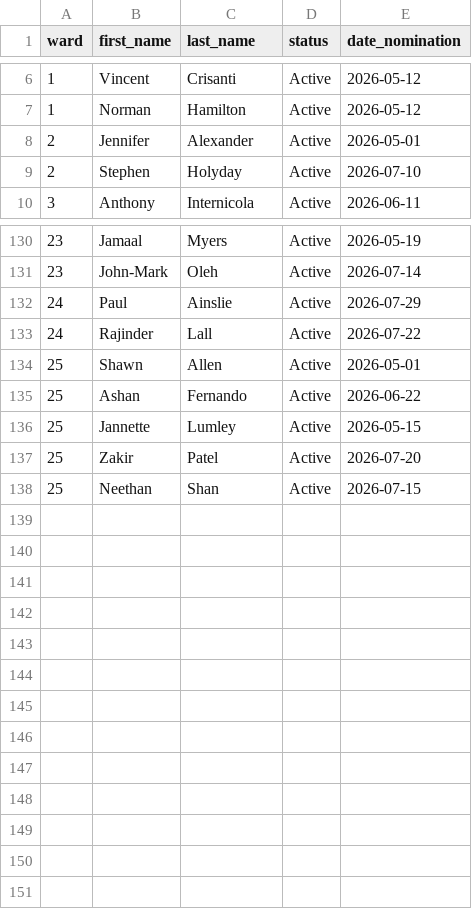
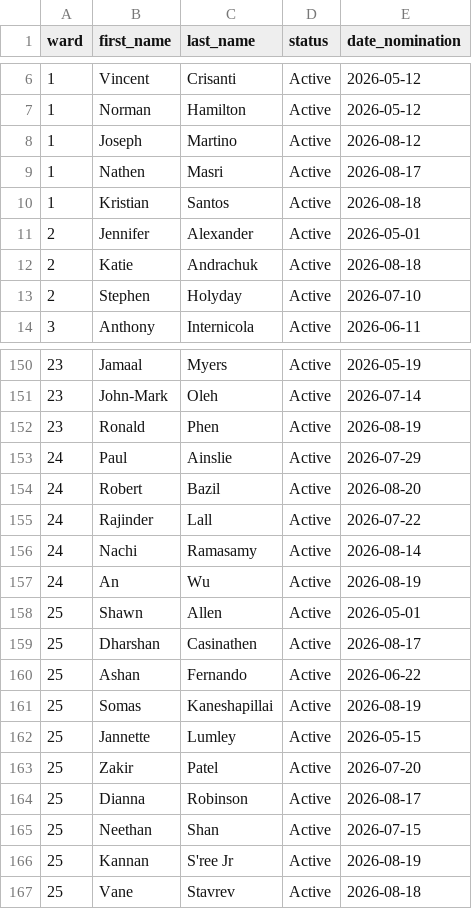
Before and after one commit to alexwolson/toronto-election-poll-tracker-data, a CSV file: data/raw/candidates/councillor_registered.csv, drawn as a sheet; only a part is shown, gaps mark what is left out; the diff covers the shown part only.

```diff
--- a/data/raw/candidates/councillor_registered.csv
+++ b/data/raw/candidates/councillor_registered.csv
@@ -7,3 +7,7 @@ ward,first_name,last_name,status,date_nomination
 1,Norman,Hamilton,Active,2026-05-12
+1,Joseph,Martino,Active,2026-08-12
+1,Nathen,Masri,Active,2026-08-17
+1,Kristian,Santos,Active,2026-08-18
 2,Jennifer,Alexander,Active,2026-05-01
+2,Katie,Andrachuk,Active,2026-08-18
 2,Stephen,Holyday,Active,2026-07-10
@@ -131,8 +151,17 @@ ward,first_name,last_name,status,date_nomination
 23,John-Mark,Oleh,Active,2026-07-14
+23,Ronald,Phen,Active,2026-08-19
 24,Paul,Ainslie,Active,2026-07-29
+24,Robert,Bazil,Active,2026-08-20
 24,Rajinder,Lall,Active,2026-07-22
+24,Nachi,Ramasamy,Active,2026-08-14
+24,An,Wu,Active,2026-08-19
 25,Shawn,Allen,Active,2026-05-01
+25,Dharshan,Casinathen,Active,2026-08-17
 25,Ashan,Fernando,Active,2026-06-22
+25,Somas,Kaneshapillai,Active,2026-08-19
 25,Jannette,Lumley,Active,2026-05-15
 25,Zakir,Patel,Active,2026-07-20
+25,Dianna,Robinson,Active,2026-08-17
 25,Neethan,Shan,Active,2026-07-15
+25,Kannan,S'ree Jr,Active,2026-08-19
+25,Vane,Stavrev,Active,2026-08-18
```
Also changed, not shown: 18 added rows and 2 removed rows elsewhere in this file, data/raw/candidates/mayor_registered.csv, 2 other files.
